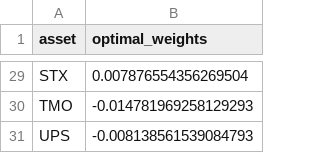
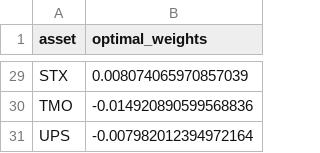
Before and after one commit to keyvantaj/Quantitative, a CSV file: output/optimal_weights_regularized.csv, drawn as a sheet; only a part is shown, gaps mark what is left out; the diff covers the shown part only; the diff names each change by its address in the sheet, - before the commit and + after, or states it on an @@ line.

```diff
--- a/output/optimal_weights_regularized.csv
+++ b/output/optimal_weights_regularized.csv
-B29 (optimal_weights): 0.007876554356269504
+B29 (optimal_weights): 0.008074065970857039
-B30 (optimal_weights): -0.014781969258129293
+B30 (optimal_weights): -0.014920890599568836
-B31 (optimal_weights): -0.008138561539084793
+B31 (optimal_weights): -0.007982012394972164
```
Also changed, not shown: 27 edited cells elsewhere in this file, 7 other files.
